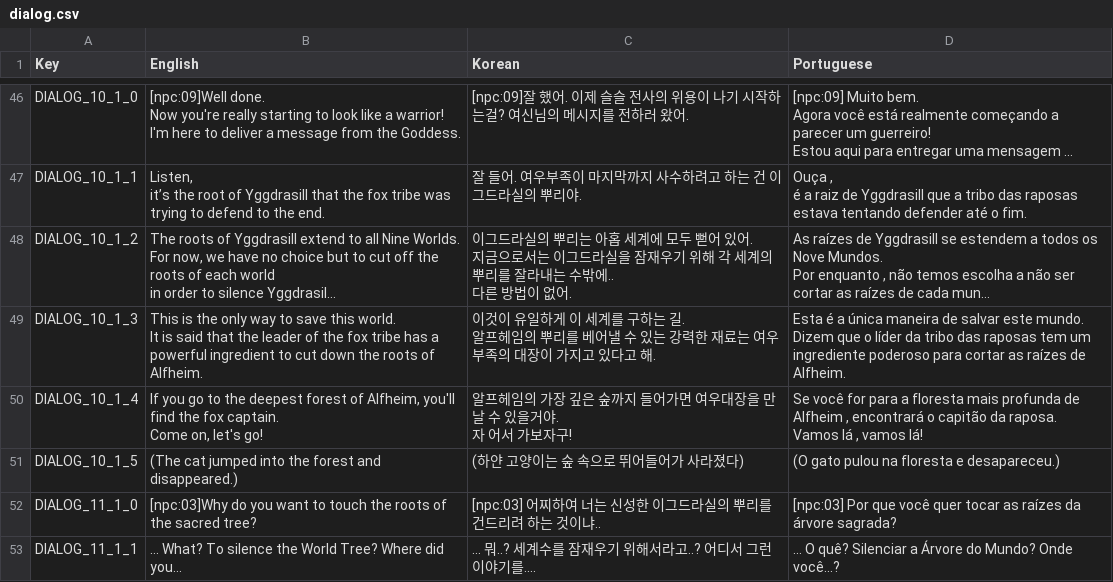
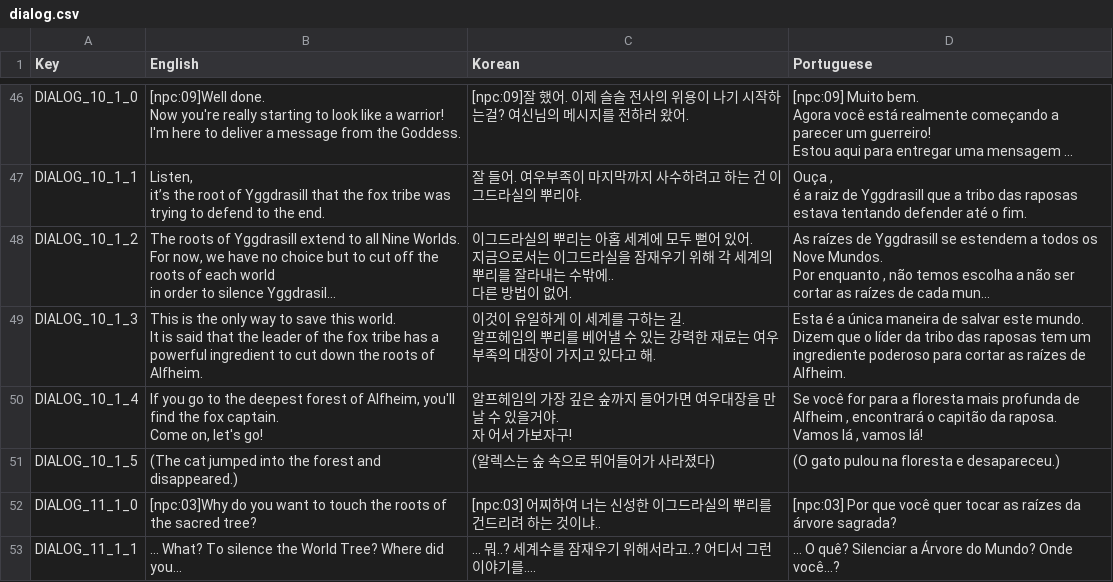
Before and after one commit to planetarium/NineChronicles, a CSV file: nekoyume/Assets/StreamingAssets/Localization/dialog.csv, drawn as a sheet; only a part is shown, gaps mark what is left out; long unchanged cells end in ….

Commit message:
fix dialog text

```diff
--- a/nekoyume/Assets/StreamingAssets/Localization/dialog.csv
+++ b/nekoyume/Assets/StreamingAssets/Localization/dialog.csv
@@ -230,3 +230,3 @@ Come on, let's go!","알프헤임의 가장 깊은 숲까지 들어가면 여우
 Vamos lá , vamos lá!"
-DIALOG_10_1_5,(The cat jumped into the forest and disappeared.),(하얀 고양이는 숲 속으로 뛰어들어가 사라졌다),(O gato pulou na floresta e desapareceu.)
+DIALOG_10_1_5,(The cat jumped into the forest and disappeared.),(알렉스는 숲 속으로 뛰어들어가 사라졌다),(O gato pulou na floresta e desapareceu.)
 DIALOG_11_1_0,[npc:03]Why do you want to touch the roots of the sacred tree?,[npc:03] 어찌하여 너는 신성한 이그드라실의 뿌리를 건드리려 하는 것이냐..,[npc:03] Por que você quer tocar as raízes da árvore sagrada?
```
